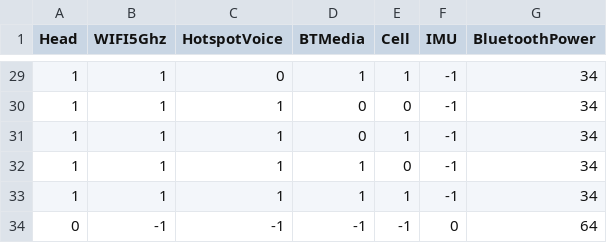
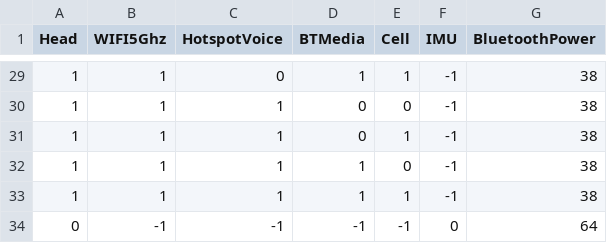
Before and after one commit to LineageOS/android_device_google_sunfish, a CSV file: bluetooth_power_limits_sunfish.csv, drawn as a sheet; only a part is shown, gaps mark what is left out; the diff covers the shown part only.

Commit message:
Update the Bluetooth SAR table
The previous version of table cannot pass the certification test and the
updated one is fine tuned by the RF team to pass the test.

Bug: 150572121
Test: Manual
Change-Id: Ie75cfc501a96916ecbbb1e60b6b83ce5f6789929

```diff
--- a/bluetooth_power_limits_sunfish.csv
+++ b/bluetooth_power_limits_sunfish.csv
@@ -29,6 +29,6 @@ Head,WIFI5Ghz,HotspotVoice,BTMedia,Cell,IMU,BluetoothPower
-1,1,0,1,1,-1,34
-1,1,1,0,0,-1,34
-1,1,1,0,1,-1,34
-1,1,1,1,0,-1,34
-1,1,1,1,1,-1,34
+1,1,0,1,1,-1,38
+1,1,1,0,0,-1,38
+1,1,1,0,1,-1,38
+1,1,1,1,0,-1,38
+1,1,1,1,1,-1,38
 0,-1,-1,-1,-1,0,64
```
Also changed, not shown: 27 edited cells elsewhere in this file.
